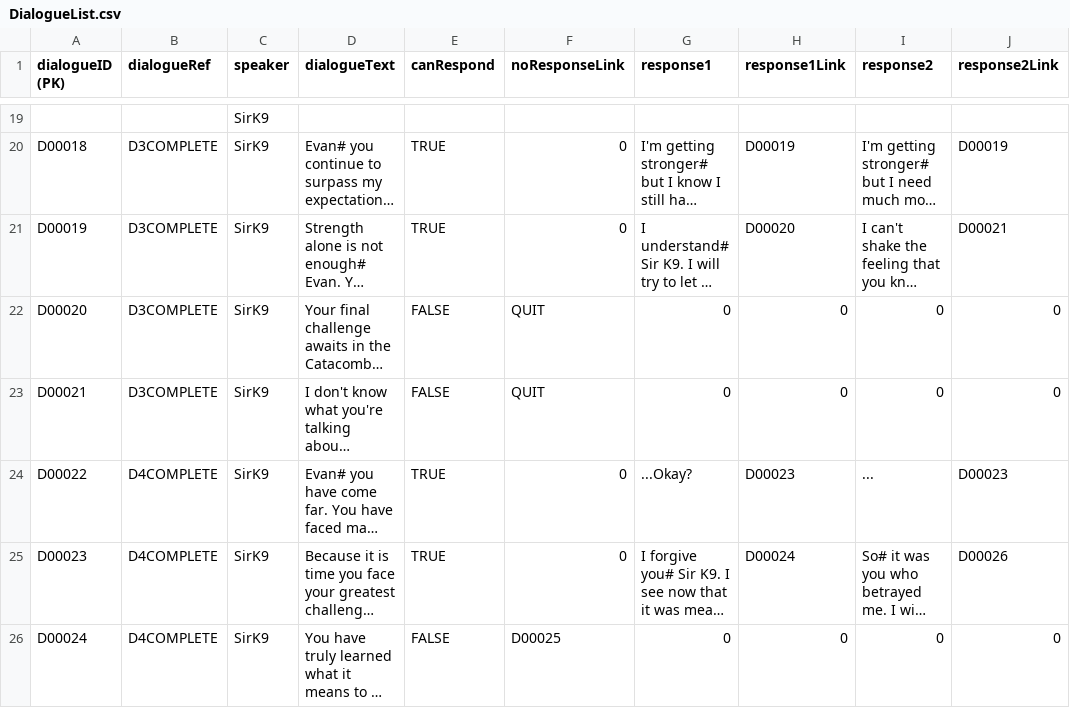
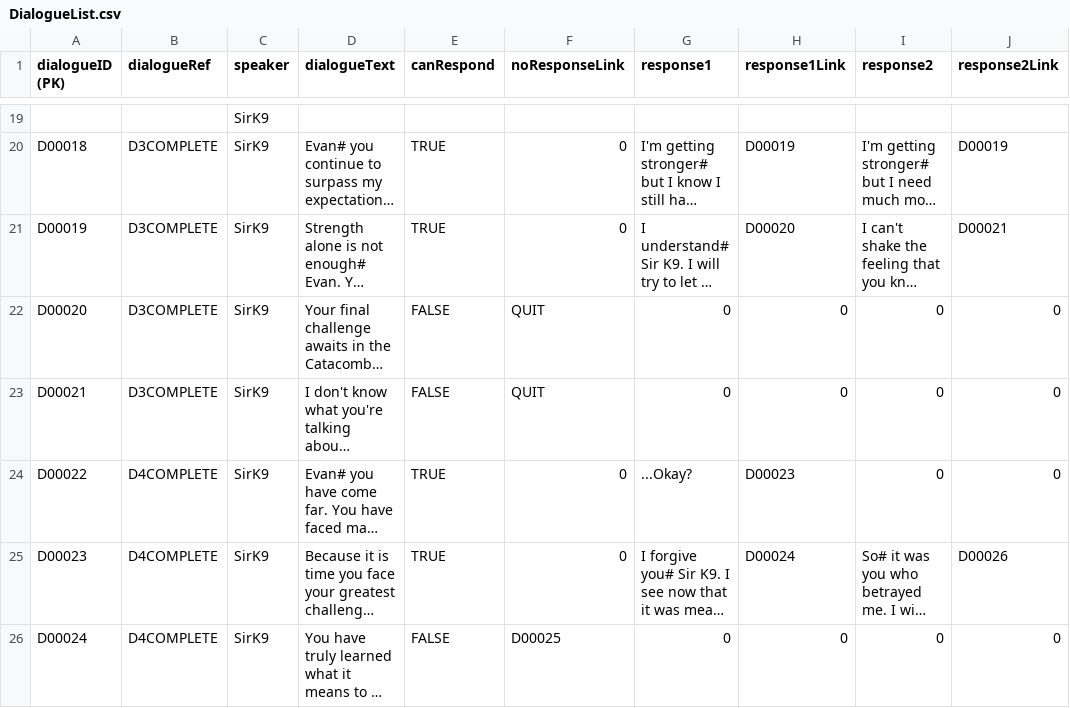
Before and after one commit to Gyoza-Gyoza/Dog-Game, a CSV file: Assets/StreamingAssets/Databases/DialogueList.csv, drawn as a sheet; only a part is shown, gaps mark what is left out; long unchanged cells end in …; the diff names each change by its address in the sheet, - before the commit and + after, or states it on an @@ line.

Commit message:
Update DialogueList.csv

```diff
--- a/Assets/StreamingAssets/Databases/DialogueList.csv
+++ b/Assets/StreamingAssets/Databases/DialogueList.csv
-I24 (response2): ...
+I24 (response2): 0
-J24 (response2Link): D00023
+J24 (response2Link): 0
```
